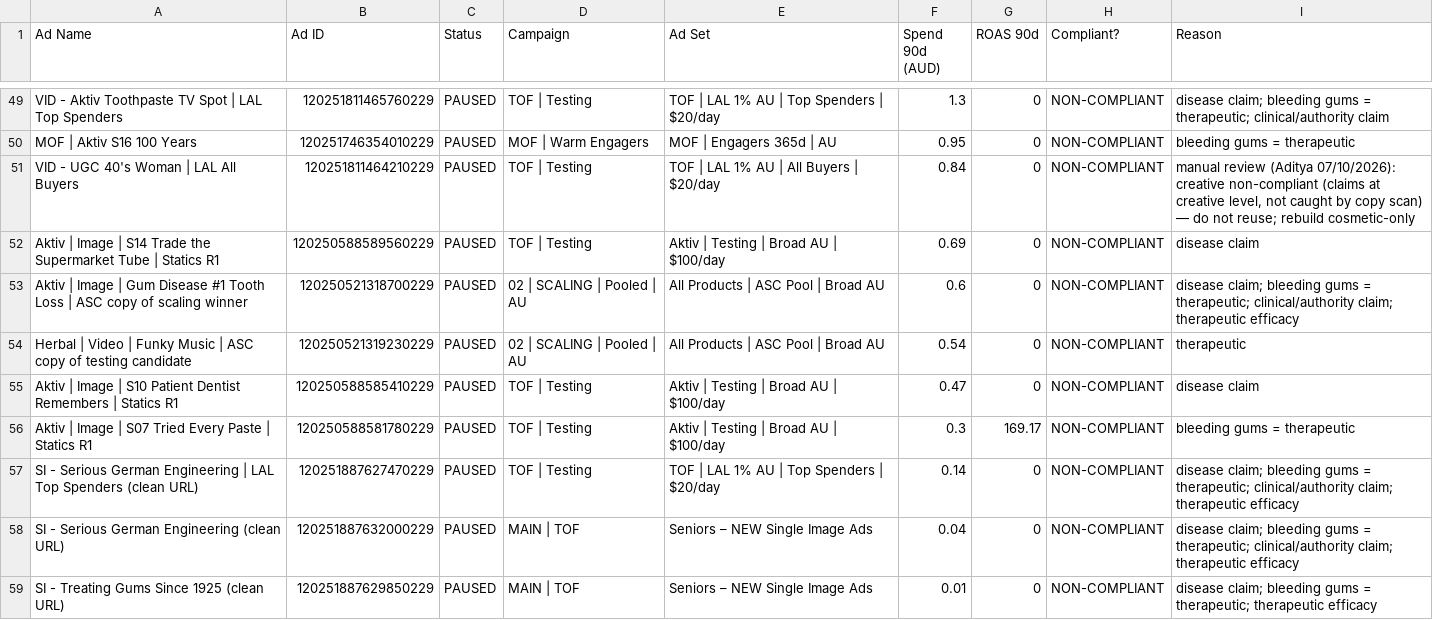
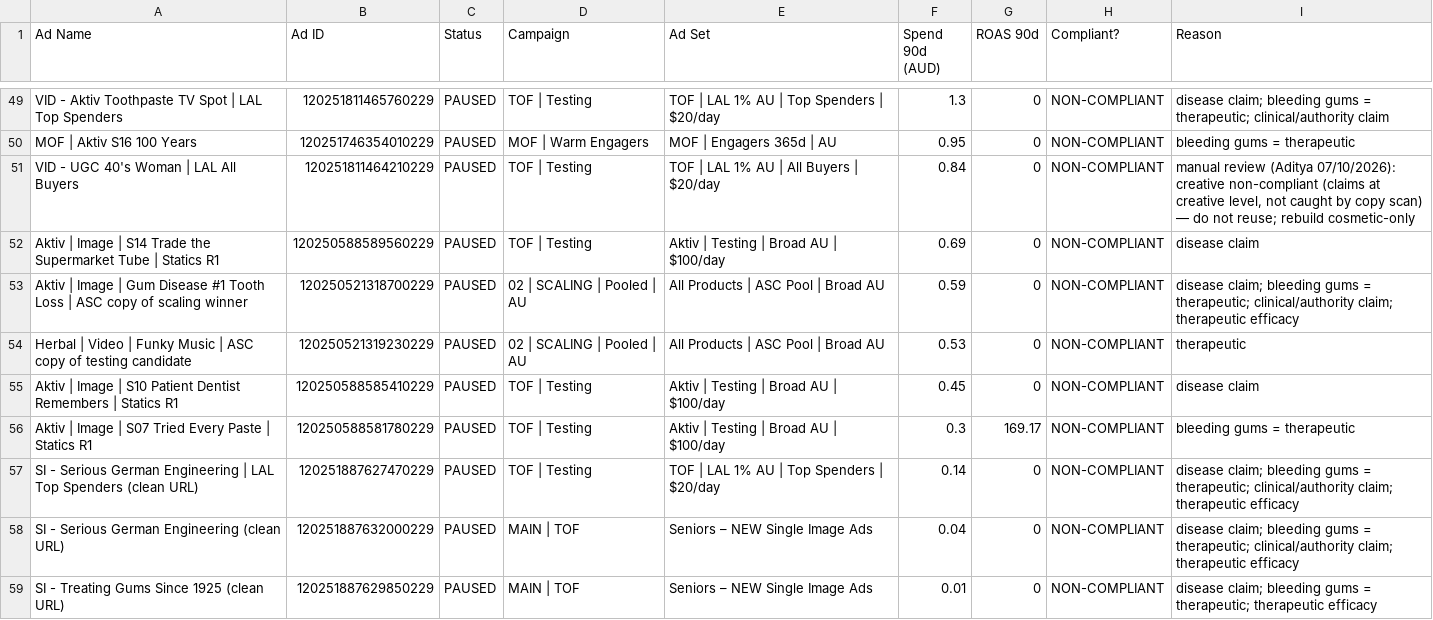
Before and after one commit to LACALUT-AUSTRALIA/lacalut-australia.github.io, a CSV file: live-ads-7k2m9x3/spend_compliance.csv, drawn as a sheet; only a part is shown, gaps mark what is left out; the diff covers the shown part only.

```diff
--- a/live-ads-7k2m9x3/spend_compliance.csv
+++ b/live-ads-7k2m9x3/spend_compliance.csv
@@ -52,5 +52,5 @@ VID - UGC 40's Woman | LAL All Buyers,120251811464210229,PAUSED,TOF | Testing,TO
 Aktiv | Image | S14 Trade the Supermarket Tube | Statics R1,120250588589560229,PAUSED,TOF | Testing,Aktiv | Testing | Broad AU | $100/day,0.69,0,NON-COMPLIANT,disease claim
-Aktiv | Image | Gum Disease #1 Tooth Loss | ASC copy of scaling winner,120250521318700229,PAUSED,02 | SCALING | Pooled | AU,All Products | ASC Pool | Broad AU,0.6,0,NON-COMPLIANT,disease claim; bleeding gums = therapeutic; clinical/authority claim; therapeutic efficacy
-Herbal | Video | Funky Music | ASC copy of testing candidate,120250521319230229,PAUSED,02 | SCALING | Pooled | AU,All Products | ASC Pool | Broad AU,0.54,0,NON-COMPLIANT,therapeutic
-Aktiv | Image | S10 Patient Dentist Remembers | Statics R1,120250588585410229,PAUSED,TOF | Testing,Aktiv | Testing | Broad AU | $100/day,0.47,0,NON-COMPLIANT,disease claim
+Aktiv | Image | Gum Disease #1 Tooth Loss | ASC copy of scaling winner,120250521318700229,PAUSED,02 | SCALING | Pooled | AU,All Products | ASC Pool | Broad AU,0.59,0,NON-COMPLIANT,disease claim; bleeding gums = therapeutic; clinical/authority claim; therapeutic efficacy
+Herbal | Video | Funky Music | ASC copy of testing candidate,120250521319230229,PAUSED,02 | SCALING | Pooled | AU,All Products | ASC Pool | Broad AU,0.53,0,NON-COMPLIANT,therapeutic
+Aktiv | Image | S10 Patient Dentist Remembers | Statics R1,120250588585410229,PAUSED,TOF | Testing,Aktiv | Testing | Broad AU | $100/day,0.45,0,NON-COMPLIANT,disease claim
 Aktiv | Image | S07 Tried Every Paste | Statics R1,120250588581780229,PAUSED,TOF | Testing,Aktiv | Testing | Broad AU | $100/day,0.3,169.17,NON-COMPLIANT,bleeding gums = therapeutic
```
Also changed, not shown: 8 added rows, 7 removed rows and 25 edited cells elsewhere in this file, 7 other files.
